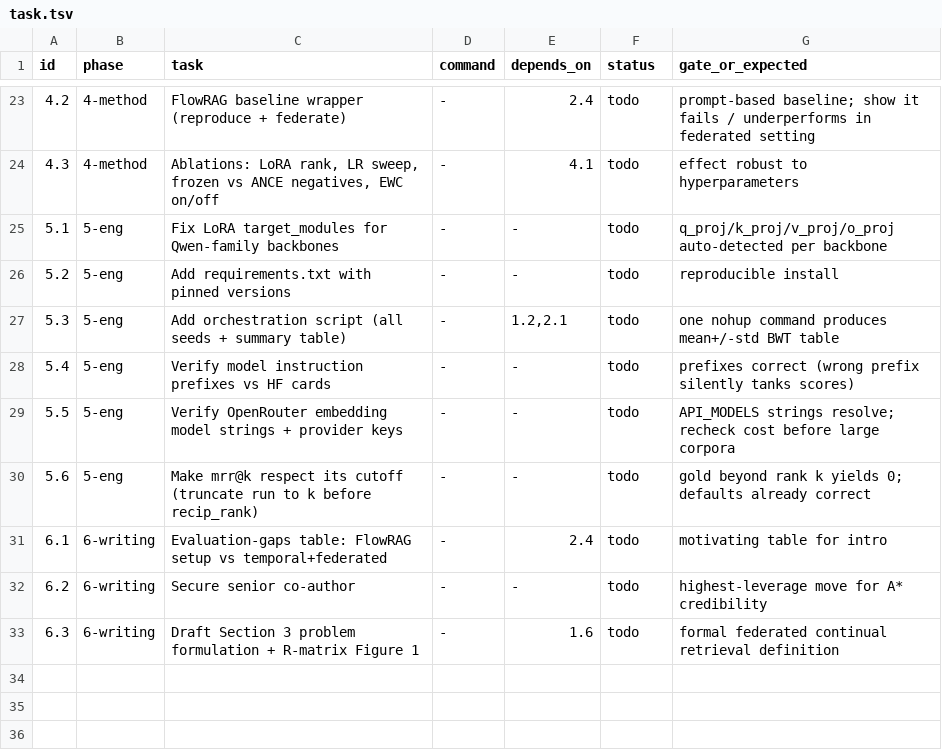
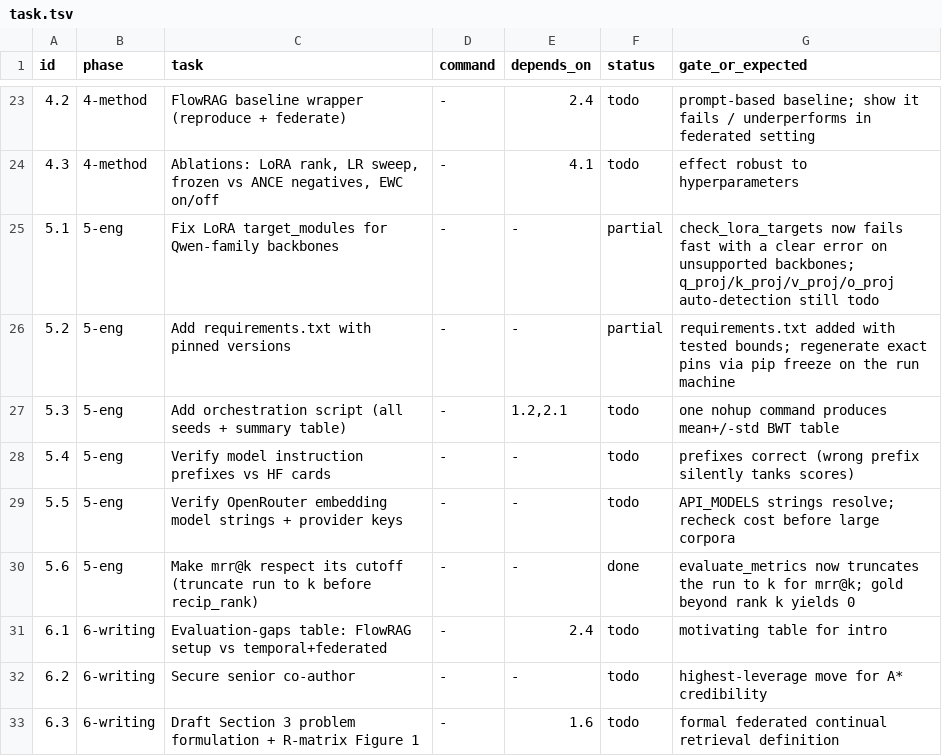
Before and after one commit to taifONduty/FedCRAG, a TSV file: task.tsv, drawn as a sheet; only a part is shown, gaps mark what is left out.

Commit message:
fix: address code review — output overwrite, silent no-op training, mrr@k cutoff, provenance
- federated: tag output filename with weighted/unweighted (fw42 had
  overwritten f42's JSON), print all metrics per round, dump JSON
  atomically every round, add --save_states for per-round client/global
  adapter states, weight FedAvg by training-pair count by default
  (--weight_by corpus preserves the original F4 behavior)
- all training scripts: loud warning + batch-size shrink instead of
  silent zero-step training on under-sized shards; record per-client
  num_examples/num_steps; persist full args for provenance; swap in
  NoDuplicatesDataLoader; fail fast on non-BERT LoRA target modules
- common: mrr@k now truncates the run to k before recip_rank; ArguAna
  train-split fallback warns and is recorded as split_fallback;
  embedding caches validate dims; APIEmbedder gains retry/backoff and
  input truncation
- delete ambiguous results/federated_bge-m3_seed42.json (it held the
  weighted run; identical copy kept as _weighted.json)
- add requirements.txt; update README caveats, runs.tsv, task.tsv,
  .gitignore (editor artifacts, state dumps)

```diff
--- a/task.tsv
+++ b/task.tsv
@@ -24,4 +24,4 @@ id	phase	task	command	depends_on	status	gate_or_expected
 4.3	4-method	Ablations: LoRA rank, LR sweep, frozen vs ANCE negatives, EWC on/off	-	4.1	todo	effect robust to hyperparameters
-5.1	5-eng	Fix LoRA target_modules for Qwen-family backbones	-	-	todo	q_proj/k_proj/v_proj/o_proj auto-detected per backbone
-5.2	5-eng	Add requirements.txt with pinned versions	-	-	todo	reproducible install
+5.1	5-eng	Fix LoRA target_modules for Qwen-family backbones	-	-	partial	check_lora_targets now fails fast with a clear error on unsupported backbones; q_proj/k_proj/v_proj/o_proj auto-detection still todo
+5.2	5-eng	Add requirements.txt with pinned versions	-	-	partial	requirements.txt added with tested bounds; regenerate exact pins via pip freeze on the run machine
 5.3	5-eng	Add orchestration script (all seeds + summary table)	-	1.2,2.1	todo	one nohup command produces mean+/-std BWT table
@@ -29,3 +29,3 @@ id	phase	task	command	depends_on	status	gate_or_expected
 5.5	5-eng	Verify OpenRouter embedding model strings + provider keys	-	-	todo	API_MODELS strings resolve; recheck cost before large corpora
-5.6	5-eng	Make mrr@k respect its cutoff (truncate run to k before recip_rank)	-	-	todo	gold beyond rank k yields 0; defaults already correct
+5.6	5-eng	Make mrr@k respect its cutoff (truncate run to k before recip_rank)	-	-	done	evaluate_metrics now truncates the run to k for mrr@k; gold beyond rank k yields 0
 6.1	6-writing	Evaluation-gaps table: FlowRAG setup vs temporal+federated	-	2.4	todo	motivating table for intro
```
Also changed, not shown: runs.tsv, 10 other files.
